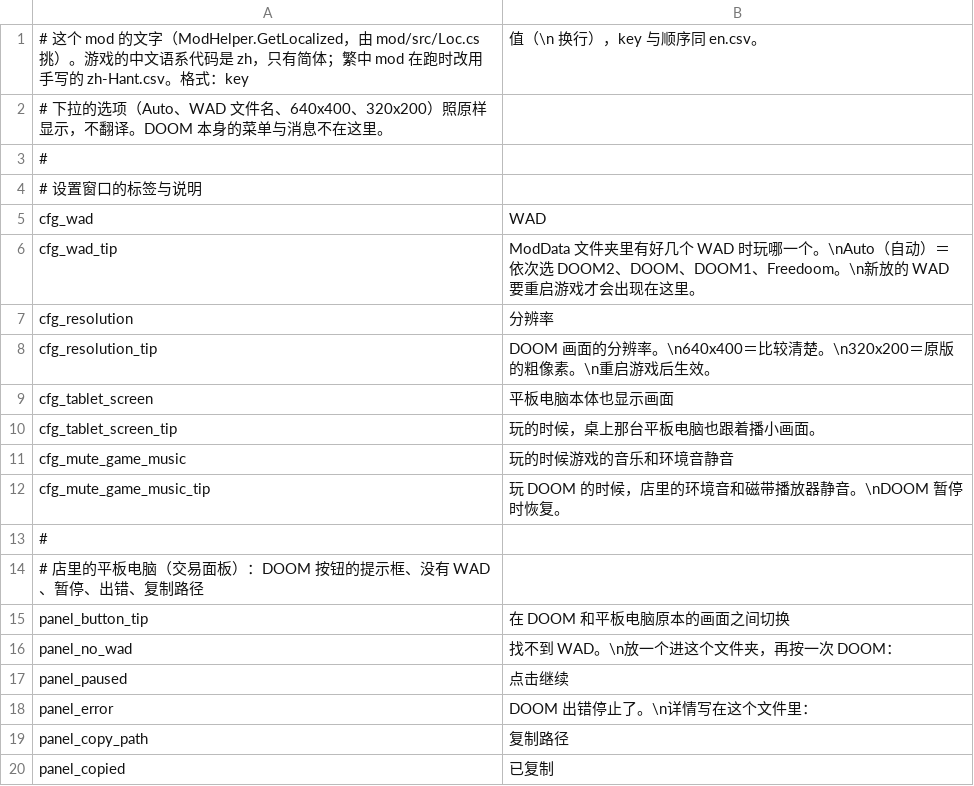
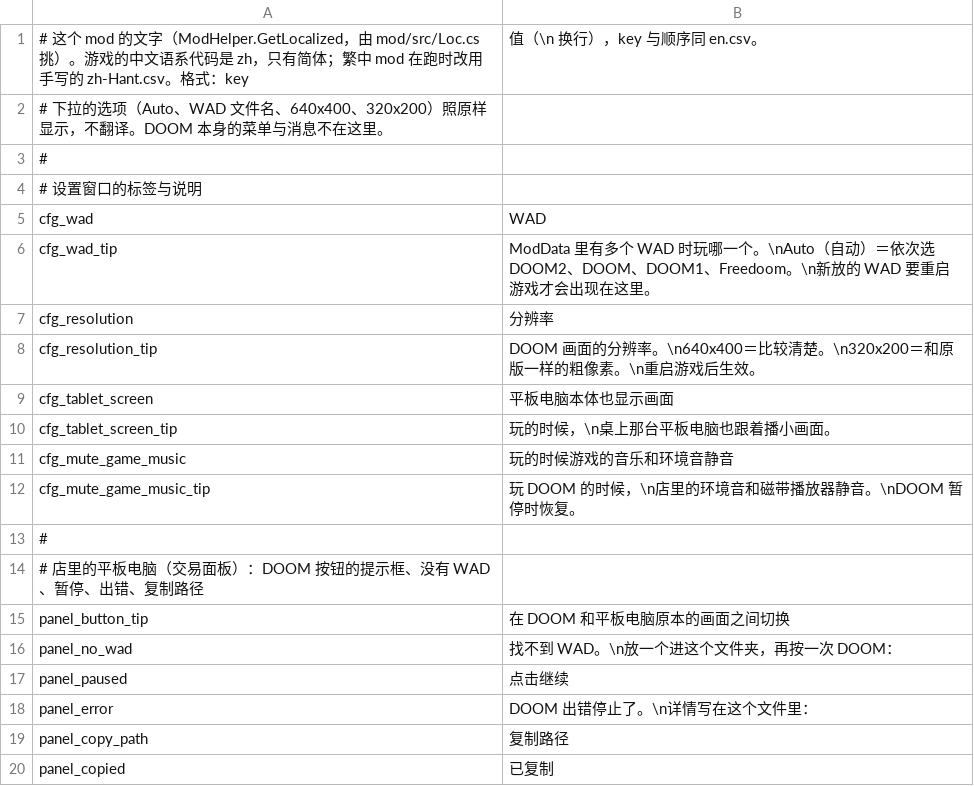
Before and after one commit to dbfoxtw/probably-doom, a CSV file: Localization/zh.csv, drawn as a sheet.

```diff
--- a/Localization/zh.csv
+++ b/Localization/zh.csv
@@ -5,9 +5,9 @@
 cfg_wad,WAD
-cfg_wad_tip,ModData 文件夹里有好几个 WAD 时玩哪一个。\nAuto（自动）＝依次选 DOOM2、DOOM、DOOM1、Freedoom。\n新放的 WAD 要重启游戏才会出现在这里。
+cfg_wad_tip,ModData 里有多个 WAD 时玩哪一个。\nAuto（自动）＝依次选 DOOM2、DOOM、DOOM1、Freedoom。\n新放的 WAD 要重启游戏才会出现在这里。
 cfg_resolution,分辨率
-cfg_resolution_tip,DOOM 画面的分辨率。\n640x400＝比较清楚。\n320x200＝原版的粗像素。\n重启游戏后生效。
+cfg_resolution_tip,DOOM 画面的分辨率。\n640x400＝比较清楚。\n320x200＝和原版一样的粗像素。\n重启游戏后生效。
 cfg_tablet_screen,平板电脑本体也显示画面
-cfg_tablet_screen_tip,玩的时候，桌上那台平板电脑也跟着播小画面。
+cfg_tablet_screen_tip,玩的时候，\n桌上那台平板电脑也跟着播小画面。
 cfg_mute_game_music,玩的时候游戏的音乐和环境音静音
-cfg_mute_game_music_tip,玩 DOOM 的时候，店里的环境音和磁带播放器静音。\nDOOM 暂停时恢复。
+cfg_mute_game_music_tip,玩 DOOM 的时候，\n店里的环境音和磁带播放器静音。\nDOOM 暂停时恢复。
 #
```
Also changed, not shown: Localization/zh-Hant.csv.
